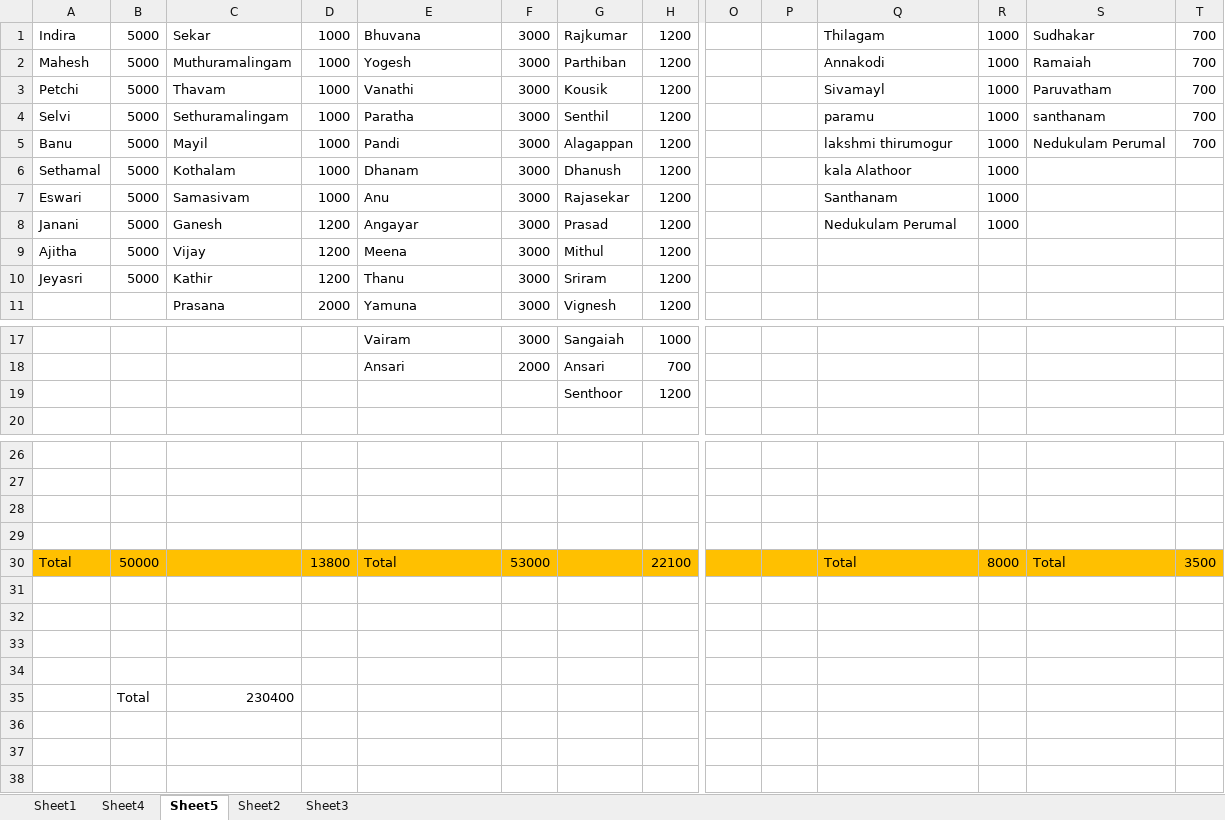
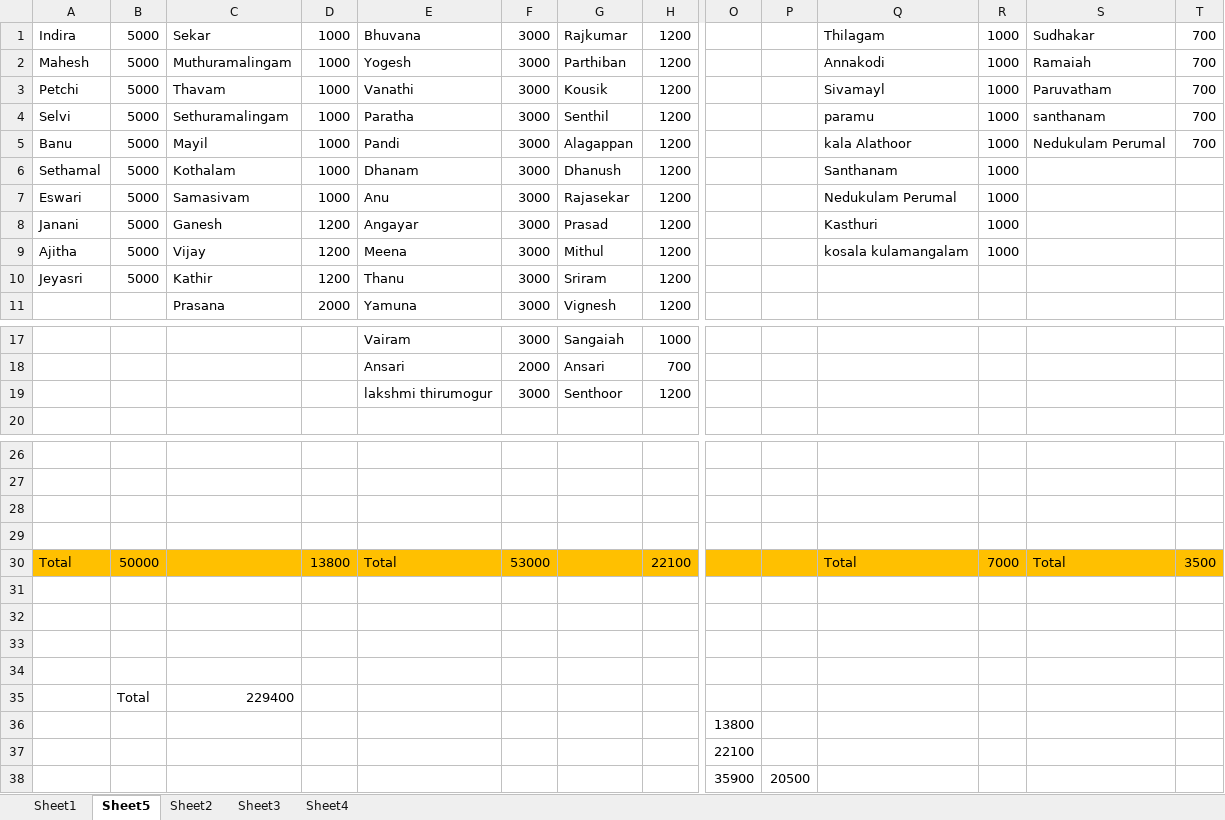
Before and after one commit to raghul081992/Payslips, an Excel workbook: Desktop/Calculations.xlsx, sheet Sheet5, drawn as a sheet; only a part is shown, gaps mark what is left out; values as stored, in another font and other column widths than the file's, no borders; rows hold the shown columns only; the diff names each change by its address in the sheet, - before the commit and + after, or states it on an @@ line.

```diff
--- a/Desktop/Calculations.xlsx (sheet Sheet5)
+++ b/Desktop/Calculations.xlsx (sheet Sheet5)
@@ sheet tab order changed: Sheet1 | Sheet5 | Sheet2 | Sheet3 | Sheet4 @@
-Q5: lakshmi thirumogur
+Q5: kala Alathoor
-Q6: kala Alathoor
+Q6: Santhanam
-Q7: Santhanam
+Q7: Nedukulam Perumal
-Q8: Nedukulam Perumal
+Q8: Kasthuri
-Q9: (empty)
+Q9: kosala kulamangalam
-R9: (empty)
+R9: 1000
-E19: (empty)
+E19: lakshmi thirumogur
-F19: (empty)
+F19: 3000
-R30: 8000
+R30: 7000
-C35: 230400
+C35: 229400
+row 36:  |  |  |  |  |  |  |  | 13800
+row 37:  |  |  |  |  |  |  |  | 22100
+row 38:  |  |  |  |  |  |  |  | 35900 | 20500
```
Also changed, not shown: sheet Sheet2, sheet Sheet4, sheet Sheet3.
